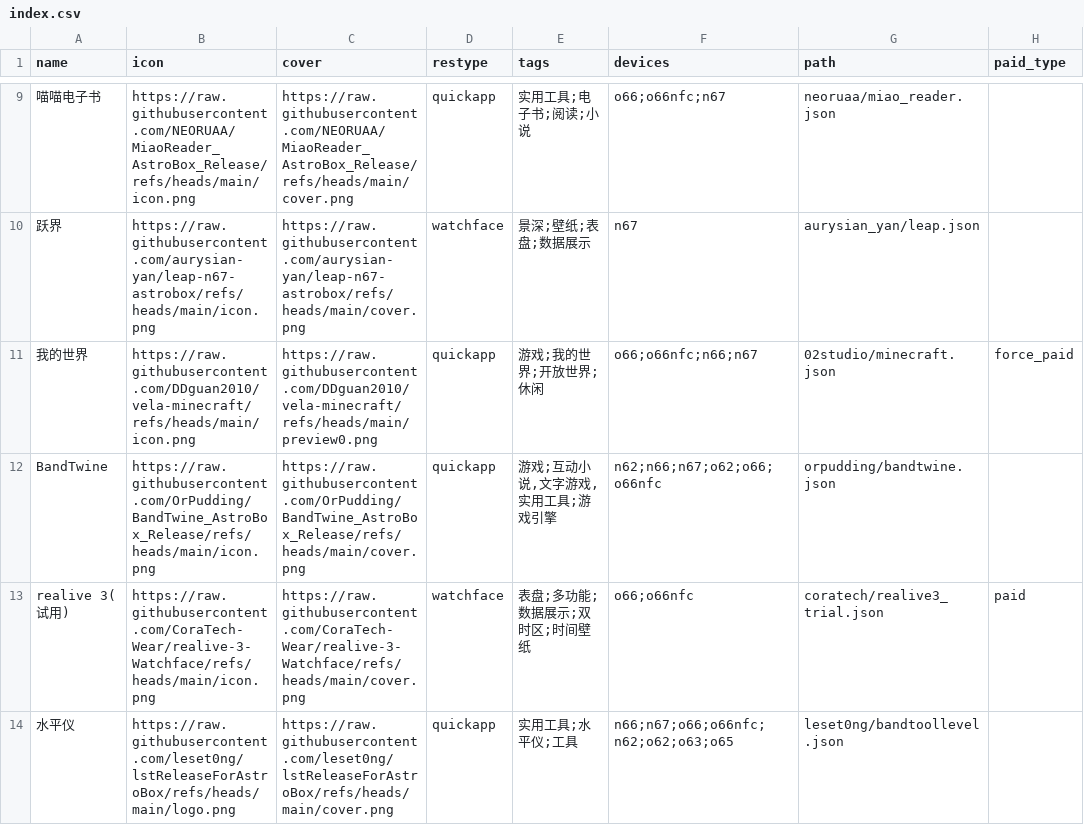
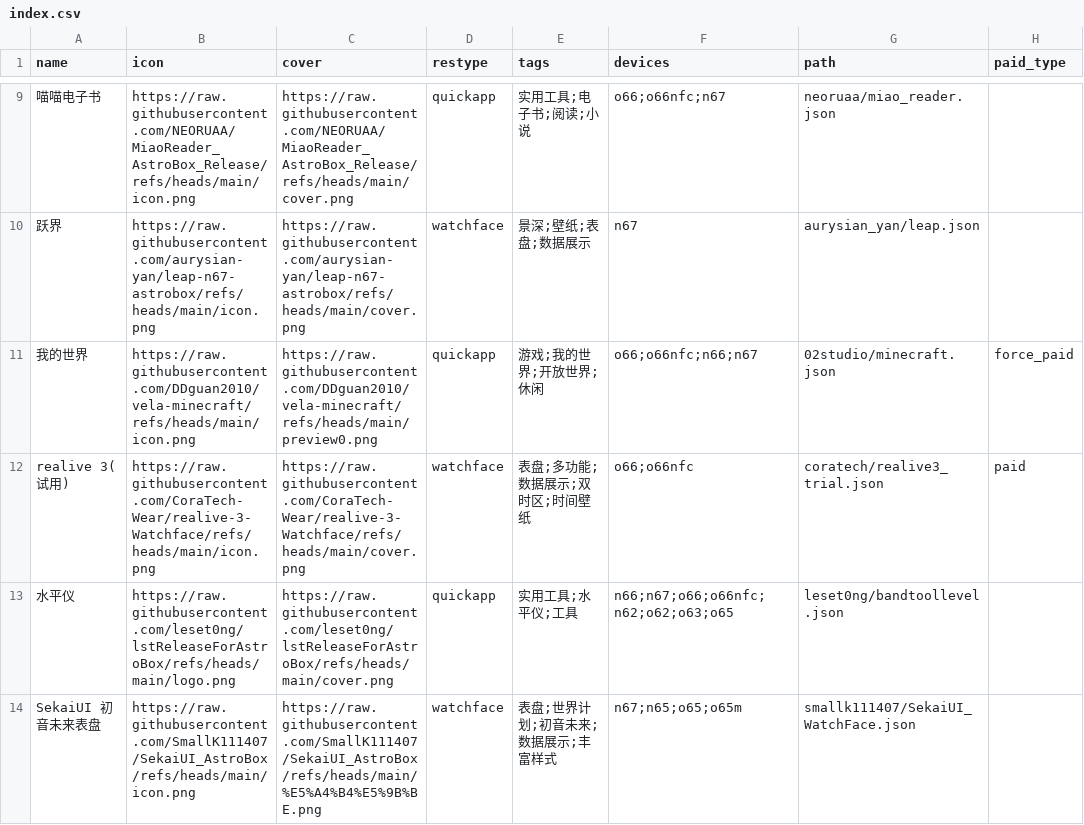
Before and after one commit to Ziyimiao5054/AstroBox-Repo, a CSV file: index.csv, drawn as a sheet; only a part is shown, gaps mark what is left out; the shorter side is filled out with more unchanged rows; the diff names each change by its address in the sheet, - before the commit and + after, or states it on an @@ line.

Commit message:
自愿下架 BandTwine

```diff
--- a/index.csv
+++ b/index.csv
-row 12: BandTwine | https://raw.githubusercontent.com/OrPudding/BandTwine_AstroBox_Release/refs/heads/main/icon.png | https://raw.githubusercontent.com/OrPudding/BandTwine_AstroBox_Release/refs/heads/main/cover.png | quickapp | 游戏;互动小说,文字游戏,实用工具;游戏引擎 | n62;n66;n67;o62;o66;o66nfc | orpudding/bandtwine.json
```
